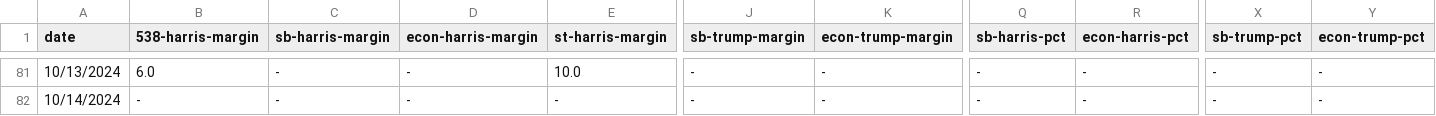
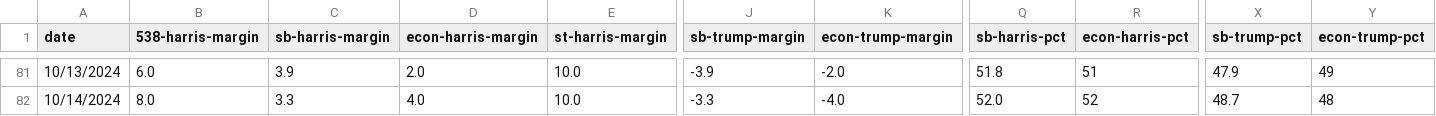
Before and after one commit to partlygloudy/charts, a CSV file: static/data/election-forecasts-2024.csv, drawn as a sheet; only a part is shown, gaps mark what is left out; the diff covers the shown part only; the diff names each change by its address in the sheet, - before the commit and + after, or states it on an @@ line.

```diff
--- a/static/data/election-forecasts-2024.csv
+++ b/static/data/election-forecasts-2024.csv
-C81 (sb-harris-margin): -
+C81 (sb-harris-margin): 3.9
-D81 (econ-harris-margin): -
+D81 (econ-harris-margin): 2.0
-J81 (sb-trump-margin): -
+J81 (sb-trump-margin): -3.9
-K81 (econ-trump-margin): -
+K81 (econ-trump-margin): -2.0
-Q81 (sb-harris-pct): -
+Q81 (sb-harris-pct): 51.8
-R81 (econ-harris-pct): -
+R81 (econ-harris-pct): 51
-X81 (sb-trump-pct): -
+X81 (sb-trump-pct): 47.9
-Y81 (econ-trump-pct): -
+Y81 (econ-trump-pct): 49
-B82 (538-harris-margin): -
+B82 (538-harris-margin): 8.0
-C82 (sb-harris-margin): -
+C82 (sb-harris-margin): 3.3
-D82 (econ-harris-margin): -
+D82 (econ-harris-margin): 4.0
-E82 (st-harris-margin): -
+E82 (st-harris-margin): 10.0
-J82 (sb-trump-margin): -
+J82 (sb-trump-margin): -3.3
-K82 (econ-trump-margin): -
+K82 (econ-trump-margin): -4.0
-Q82 (sb-harris-pct): -
+Q82 (sb-harris-pct): 52.0
-R82 (econ-harris-pct): -
+R82 (econ-harris-pct): 52
-X82 (sb-trump-pct): -
+X82 (sb-trump-pct): 48.7
-Y82 (econ-trump-pct): -
+Y82 (econ-trump-pct): 48
```
Also changed, not shown: 172 edited cells elsewhere in this file, 1 other file.
